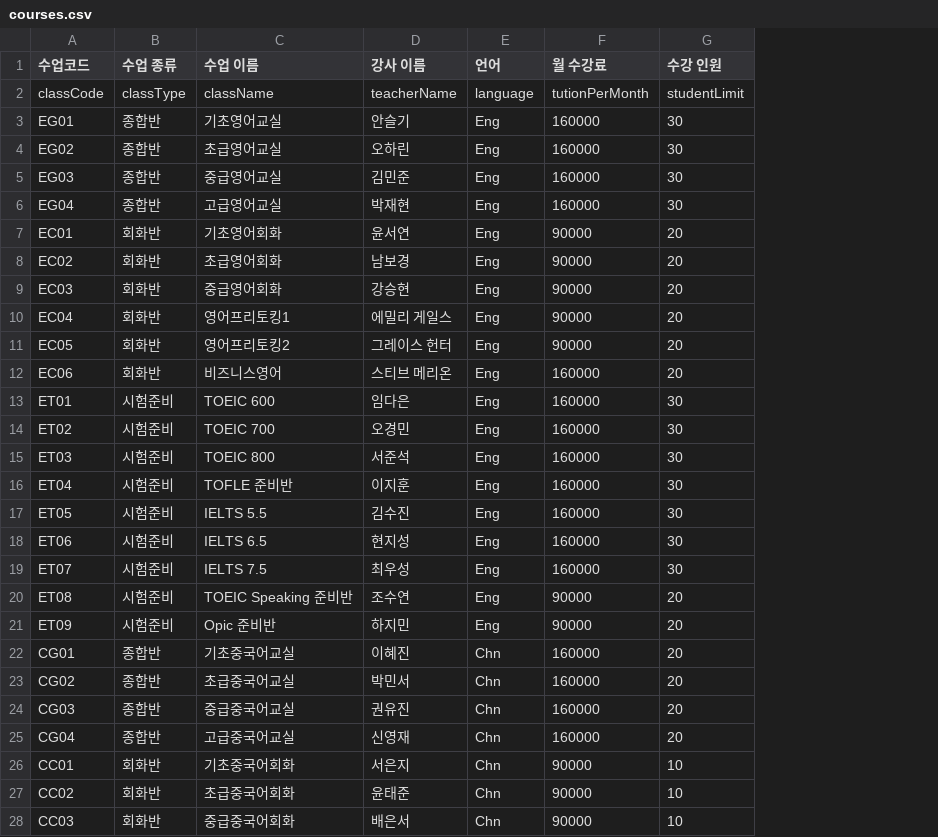
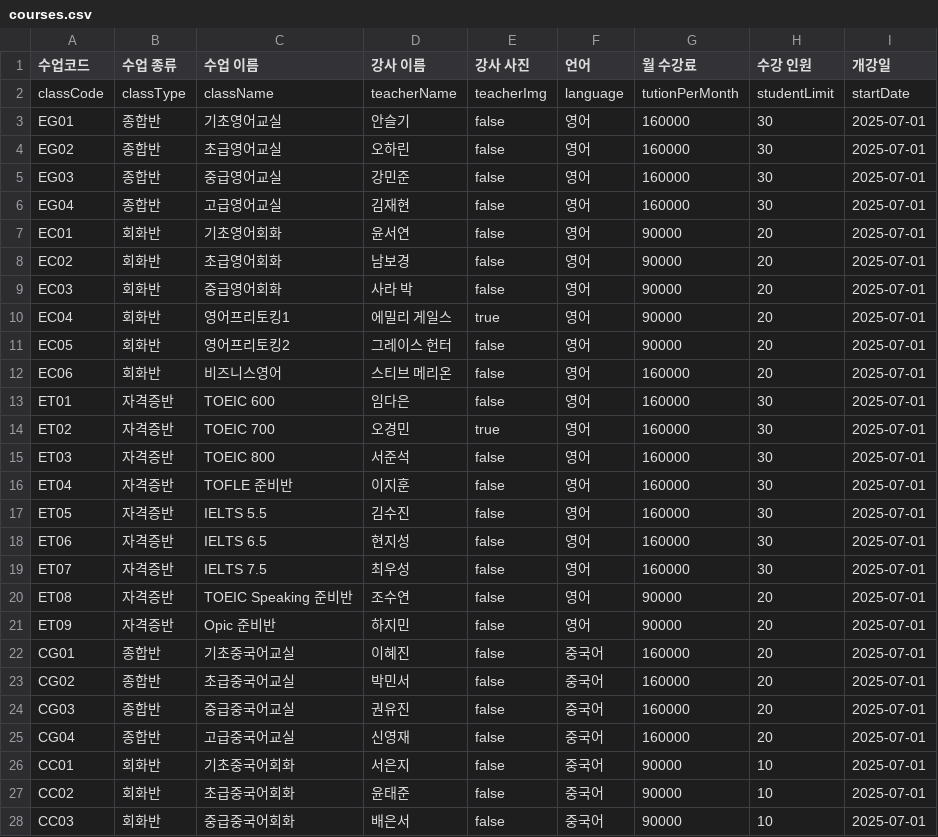
Before and after one commit to JakeANam/UIUXProject4-SJLS, a CSV file: datas/courses.csv, drawn as a sheet; only a part is shown; addresses are those after the commit; the diff covers the shown part only; the diff names each change by its address in the sheet, - before the commit and + after, or states it on an @@ line.

```diff
--- a/datas/courses.csv
+++ b/datas/courses.csv
+column E (강사 사진), rows 2-28: teacherImg | false | false | false | false | false | false | false | true | false | false | false | true | false | false | false | false | false | false | false | false | false | false | false | false | false | false
+column I (개강일), rows 2-28: startDate | 2025-07-01 | 2025-07-01 | 2025-07-01 | 2025-07-01 | 2025-07-01 | 2025-07-01 | 2025-07-01 | 2025-07-01 | 2025-07-01 | 2025-07-01 | 2025-07-01 | 2025-07-01 | 2025-07-01 | 2025-07-01 | 2025-07-01 | 2025-07-01 | 2025-07-01 | 2025-07-01 | 2025-07-01 | 2025-07-01 | 2025-07-01 | 2025-07-01 | 2025-07-01 | 2025-07-01 | 2025-07-01 | 2025-07-01
-F3:F21 (언어): Eng
+F3:F21 (언어): 영어
-D5 (강사 이름): 김민준
+D5 (강사 이름): 강민준
-D6 (강사 이름): 박재현
+D6 (강사 이름): 김재현
-D9 (강사 이름): 강승현
+D9 (강사 이름): 사라 박
-B13:B21 (수업 종류): 시험준비
+B13:B21 (수업 종류): 자격증반
-F22:F28 (언어): Chn
+F22:F28 (언어): 중국어
```
Also changed, not shown: 35 edited cells elsewhere in this file, datas/reviews.csv, datas/students.csv, 18 other files.
